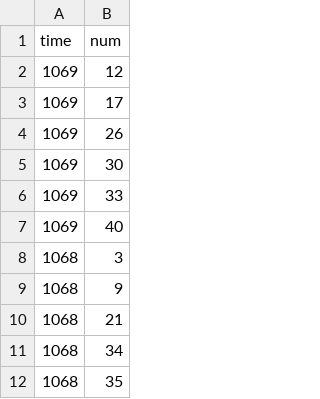
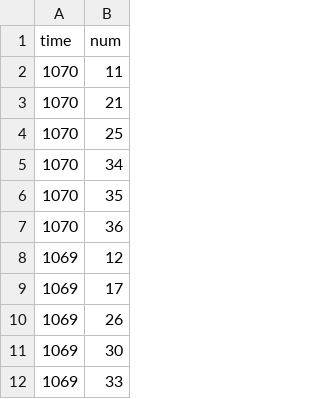
Before and after one commit to kashitan/loto6, a CSV file: numbers.csv, drawn as a sheet; only a part is shown; the shorter side is filled out with more unchanged rows; the diff names each change by its address in the sheet, - before the commit and + after, or states it on an @@ line.

```diff
--- a/numbers.csv
+++ b/numbers.csv
+row 2: 1070 | 11
+row 3: 1070 | 21
+row 4: 1070 | 25
+row 5: 1070 | 34
+row 6: 1070 | 35
+row 7: 1070 | 36
```
Also changed, not shown: results.csv, 1 other file.
